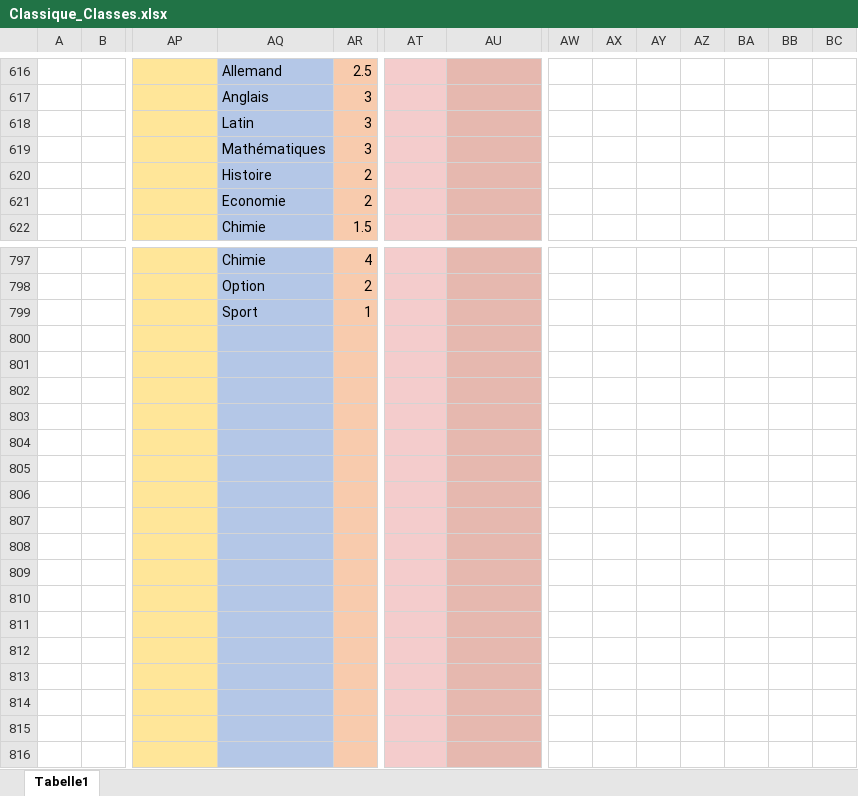
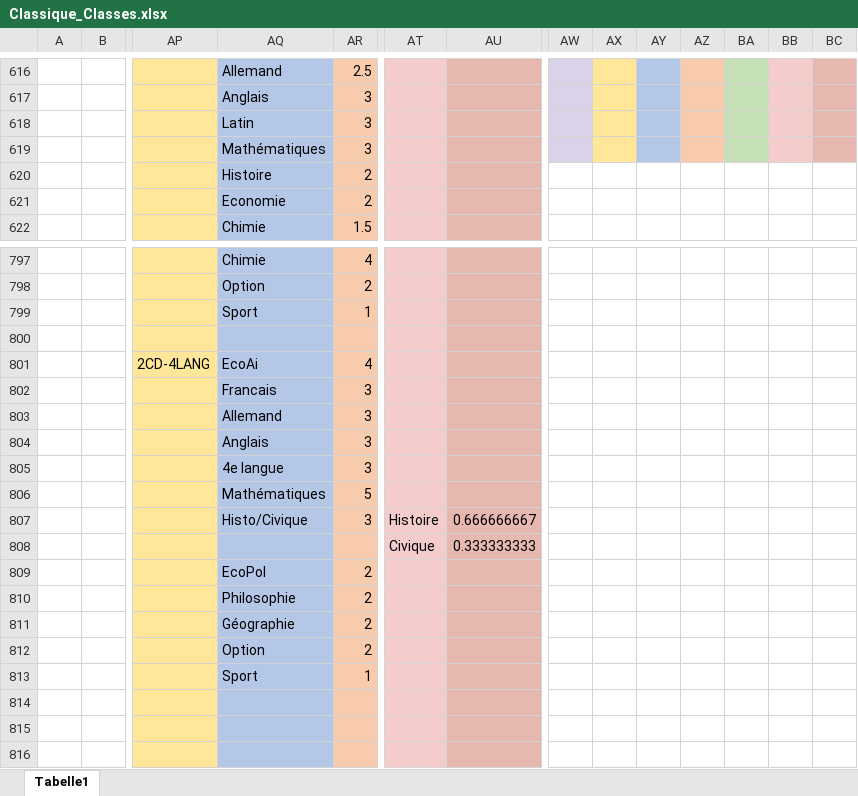
Before and after one commit to Felix3qH4/Luxembourgish_Lycee_Classes, an Excel workbook: Classique_Classes.xlsx, sheet Tabelle1, drawn as a sheet; only a part is shown, gaps mark what is left out; values as stored, in another font and other column widths than the file's, no borders; rows hold the shown columns only; the diff covers the shown part only; the diff names each change by its address in the sheet, - before the commit and + after, or states it on an @@ line.

```diff
--- a/Classique_Classes.xlsx (sheet Tabelle1)
+++ b/Classique_Classes.xlsx (sheet Tabelle1)
-AW616:AW619 fill: none
+AW616:AW619 fill: #D9D2E9
-AX616:AX619 fill: none
+AX616:AX619 fill: #FFE699
-AY616:AY619 fill: none
+AY616:AY619 fill: #B4C7E7
-AZ616:AZ619 fill: none
+AZ616:AZ619 fill: #F8CBAD
-BA616:BA619 fill: none
+BA616:BA619 fill: #C5E0B4
-BB616:BB619 fill: none
+BB616:BB619 fill: #F4CCCC
-BC616:BC619 fill: none
+BC616:BC619 fill: #E6B8AF
@@ row 801 moved to row 920: Artistique @@
@@ row 802 moved to row 919: Vieso @@
+row 801:  |  | 2CD-4LANG | EcoAi | 4
+row 802:  |  |  | Francais | 3
-AQ803: (empty)
+AQ803: Allemand
-AR803: (empty)
+AR803: 3
-row 804: (empty)
+row 804:  |  |  | Anglais | 3
-AQ805: (empty)
+AQ805: 4e langue
-AR805: (empty)
+AR805: 3
-AQ806: (empty)
+AQ806: Mathématiques
-AR806: (empty)
+AR806: 5
@@ row 807 moved to row 926: Anglais @@
+row 807:  |  |  | Histo/Civique | 3 | Histoire | 0.666666667
-AT808: (empty)
+AT808: Civique
-AU808: (empty)
+AU808: 0.333333333
-AQ809: (empty)
+AQ809: EcoPol
-AR809:AR812: (empty)
+AR809:AR812: 2
-AQ810: (empty)
+AQ810: Philosophie
-AQ811: (empty)
+AQ811: Géographie
-AQ812: (empty)
+AQ812: Option
@@ row 813 moved to row 932: Chimie @@
+row 813:  |  |  | Sport | 1
```
Also changed, not shown: 11 added rows, 1 removed row, 27 edited cells and cell formats elsewhere in this sheet, Lesson_Names.xlsx.
